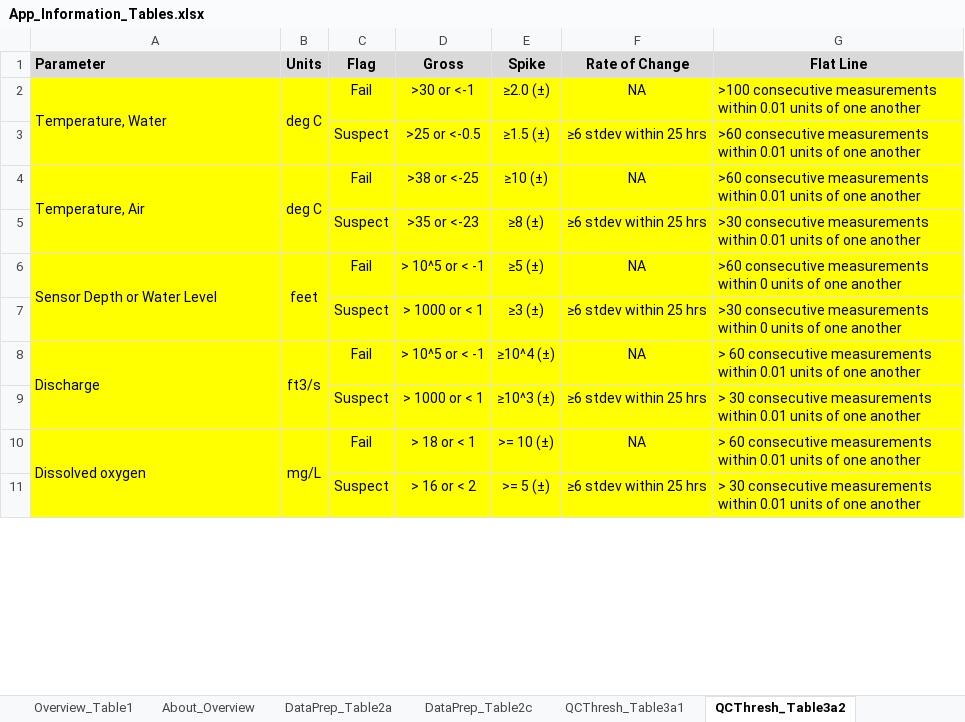
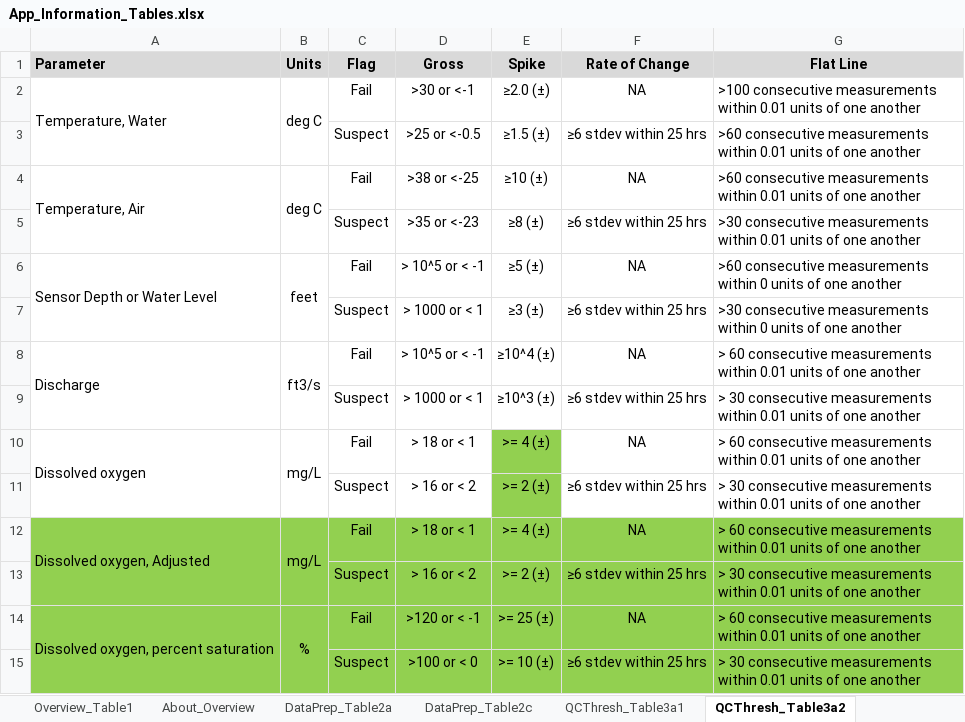
Before and after one commit to leppott/ContDataQC, an Excel workbook: inst/shiny-examples/ContDataQC/rmd/tables/App_Information_Tables.xlsx, sheet QCThresh_Table3a2, drawn as a sheet; only a part is shown; values as stored, in another font and other column widths than the file's, no borders; the diff covers the shown part only; the diff names each change by its address in the sheet, - before the commit and + after, or states it on an @@ line.

Commit message:
v2.0.7.9041
* refactor: Update thresholds display table
    + DO Spike
    + Add DO Adj, DO % Sat, and Salinity

```diff
--- a/inst/shiny-examples/ContDataQC/rmd/tables/App_Information_Tables.xlsx (sheet QCThresh_Table3a2)
+++ b/inst/shiny-examples/ContDataQC/rmd/tables/App_Information_Tables.xlsx (sheet QCThresh_Table3a2)
-A2:G9 fill: #FFFF00
+A2:G9 fill: none
-A10:D11 fill: #FFFF00
+A10:D11 fill: none
-E10 (Spike): >= 10 (±)
+E10 (Spike): >= 4 (±)
-E10:E11 fill: #FFFF00
+E10:E11 fill: #92D050
-F10:G11 fill: #FFFF00
+F10:G11 fill: none
-E11 (Spike): >= 5 (±)
+E11 (Spike): >= 2 (±)
+row 12: Dissolved oxygen, Adjusted | mg/L | Fail | > 18 or < 1 | >= 4 (±) | NA | > 60 consecutive measurements within 0.01 units of one another
+row 13:  |  | Suspect | > 16 or < 2 | >= 2 (±) | ≥6 stdev within 25 hrs | > 30 consecutive measurements within 0.01 units of one another
+row 14: Dissolved oxygen, percent saturation | % | Fail | >120 or < -1 | >= 25 (±) | NA | > 60 consecutive measurements within 0.01 units of one another
+row 15:  |  | Suspect | >100 or < 0 | >= 10 (±) | ≥6 stdev within 25 hrs | > 30 consecutive measurements within 0.01 units of one another
```
Also changed, not shown: 2 added rows and cell formats elsewhere in this sheet, 3 other files.
